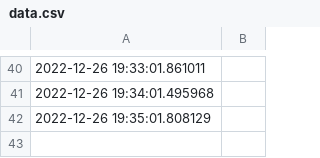
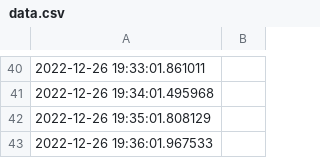
Before and after one commit to bartinbu/database, a CSV file: Raspberry4/data.csv, drawn as a sheet; only a part is shown, gaps mark what is left out; the diff names each change by its address in the sheet, - before the commit and + after, or states it on an @@ line.

Commit message:
AutoCommit Mon 26 Dec 19:36:01 GMT 2022

```diff
--- a/Raspberry4/data.csv
+++ b/Raspberry4/data.csv
+row 43: 2022-12-26 19:36:01.967533
```
